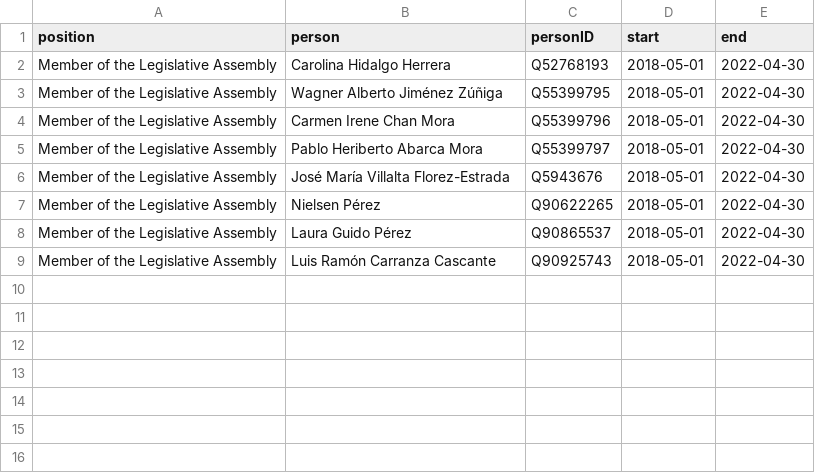
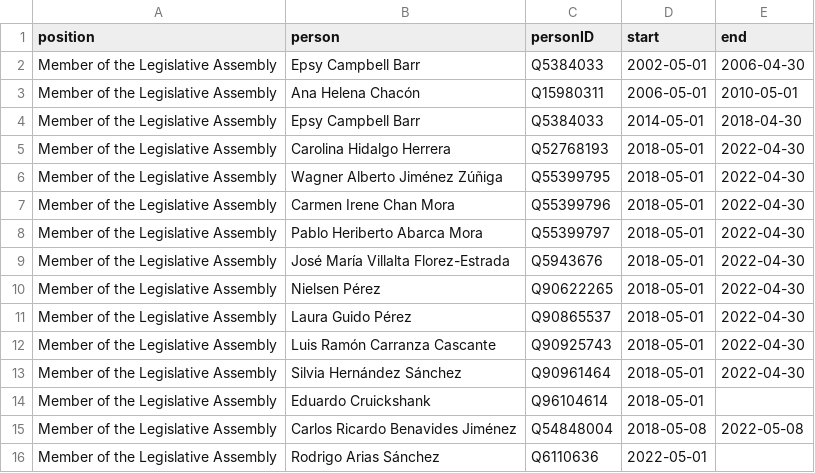
Before and after one commit to every-politician-scrapers/costa-rica, a CSV file: html/legislators.csv, drawn as a sheet; the diff names each change by its address in the sheet, - before the commit and + after, or states it on an @@ line.

```diff
--- a/html/legislators.csv
+++ b/html/legislators.csv
+row 2: Member of the Legislative Assembly | Epsy Campbell Barr | Q5384033 | 2002-05-01 | 2006-04-30
+row 3: Member of the Legislative Assembly | Ana Helena Chacón | Q15980311 | 2006-05-01 | 2010-05-01
+row 4: Member of the Legislative Assembly | Epsy Campbell Barr | Q5384033 | 2014-05-01 | 2018-04-30
+row 13: Member of the Legislative Assembly | Silvia Hernández Sánchez | Q90961464 | 2018-05-01 | 2022-04-30
+row 14: Member of the Legislative Assembly | Eduardo Cruickshank | Q96104614 | 2018-05-01
+row 15: Member of the Legislative Assembly | Carlos Ricardo Benavides Jiménez | Q54848004 | 2018-05-08 | 2022-05-08
+row 16: Member of the Legislative Assembly | Rodrigo Arias Sánchez | Q6110636 | 2022-05-01
```
Also changed, not shown: html/bio.csv, html/current.csv, 7 other files.
